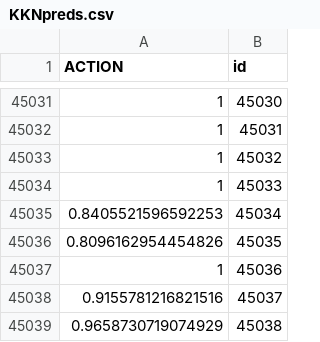
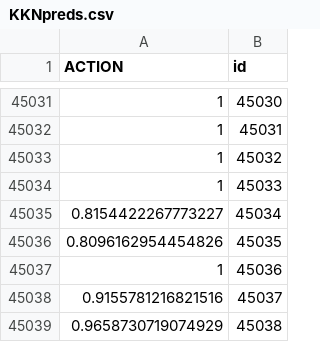
Before and after one commit to jerhomie2/AmazonEmployeeAccess, a CSV file: KKNpreds.csv, drawn as a sheet; only a part is shown, gaps mark what is left out; the diff covers the shown part only.

```diff
--- a/KKNpreds.csv
+++ b/KKNpreds.csv
@@ -45034,3 +45034,3 @@ ACTION,id
 1,45033
-0.8405521596592253,45034
+0.8154422267773227,45034
 0.8096162954454826,45035
```
Also changed, not shown: 5 edited cells elsewhere in this file, 6 other files.
